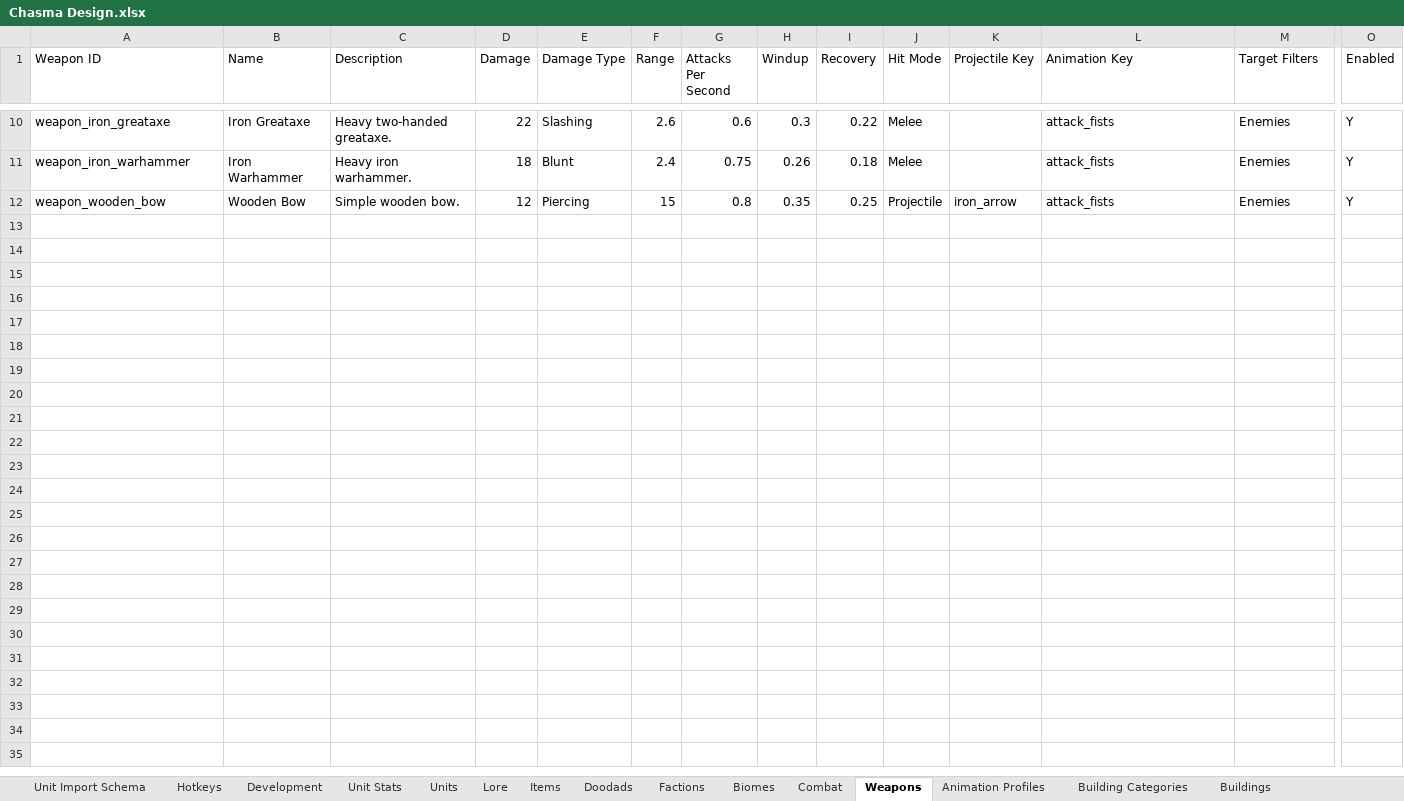
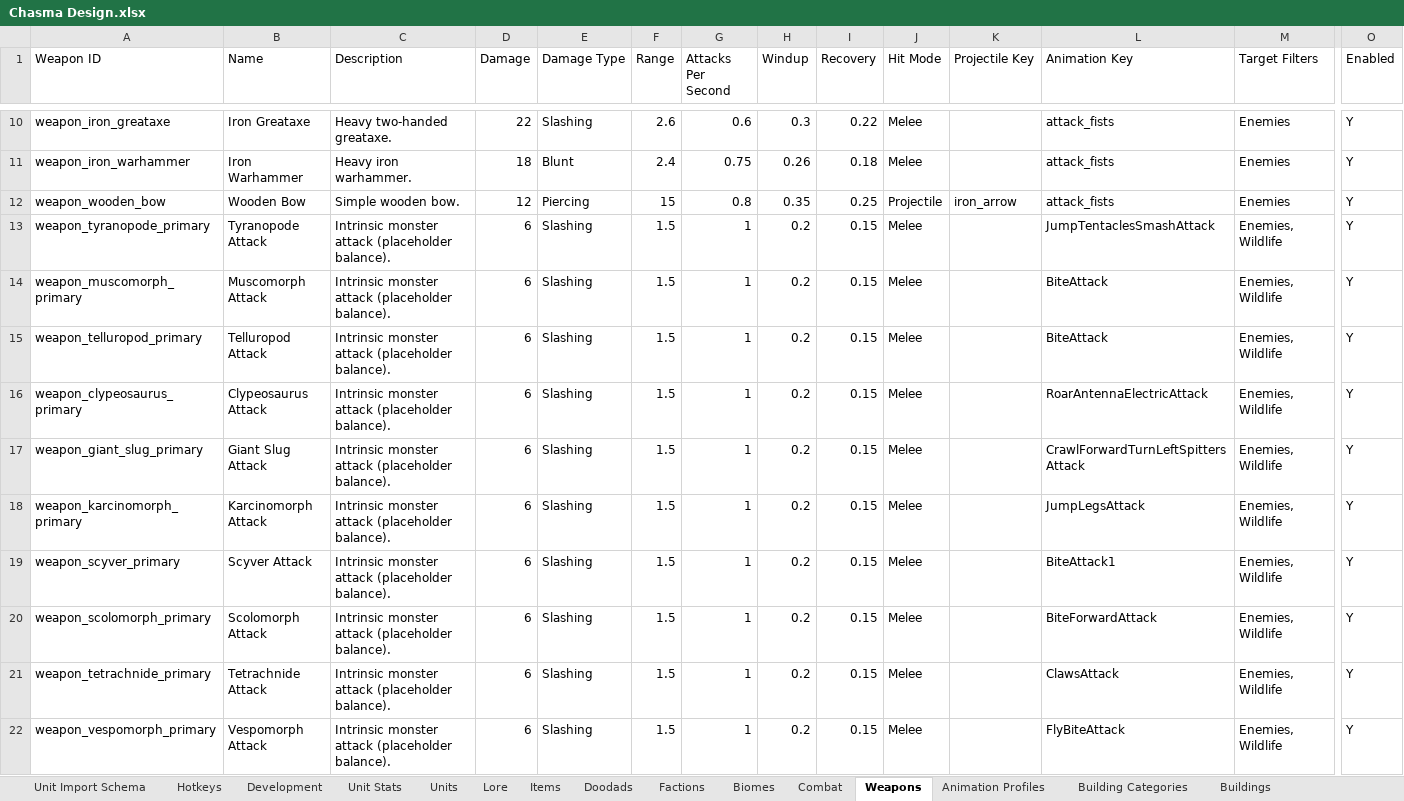
Before and after one commit to Matt1965/chasma, an Excel workbook: Chasma Design.xlsx, sheet Weapons, drawn as a sheet; only a part is shown, gaps mark what is left out; values as stored, in another font and other column widths than the file's, no borders; rows hold the shown columns only; the diff covers the shown part only; the diff names each change by its address in the sheet, - before the commit and + after, or states it on an @@ line.

```diff
--- a/Chasma Design.xlsx (sheet Weapons)
+++ b/Chasma Design.xlsx (sheet Weapons)
+row 13: weapon_tyranopode_primary | Tyranopode Attack | Intrinsic monster attack (placeholder balance). | 6 | Slashing | 1.5 | 1 | 0.2 | 0.15 | Melee |  | JumpTentaclesSmashAttack | Enemies, Wildlife | Y
+row 14: weapon_muscomorph_primary | Muscomorph Attack | Intrinsic monster attack (placeholder balance). | 6 | Slashing | 1.5 | 1 | 0.2 | 0.15 | Melee |  | BiteAttack | Enemies, Wildlife | Y
+row 15: weapon_telluropod_primary | Telluropod Attack | Intrinsic monster attack (placeholder balance). | 6 | Slashing | 1.5 | 1 | 0.2 | 0.15 | Melee |  | BiteAttack | Enemies, Wildlife | Y
+row 16: weapon_clypeosaurus_primary | Clypeosaurus Attack | Intrinsic monster attack (placeholder balance). | 6 | Slashing | 1.5 | 1 | 0.2 | 0.15 | Melee |  | RoarAntennaElectricAttack | Enemies, Wildlife | Y
+row 17: weapon_giant_slug_primary | Giant Slug Attack | Intrinsic monster attack (placeholder balance). | 6 | Slashing | 1.5 | 1 | 0.2 | 0.15 | Melee |  | CrawlForwardTurnLeftSpittersAttack | Enemies, Wildlife | Y
+row 18: weapon_karcinomorph_primary | Karcinomorph Attack | Intrinsic monster attack (placeholder balance). | 6 | Slashing | 1.5 | 1 | 0.2 | 0.15 | Melee |  | JumpLegsAttack | Enemies, Wildlife | Y
+row 19: weapon_scyver_primary | Scyver Attack | Intrinsic monster attack (placeholder balance). | 6 | Slashing | 1.5 | 1 | 0.2 | 0.15 | Melee |  | BiteAttack1 | Enemies, Wildlife | Y
+row 20: weapon_scolomorph_primary | Scolomorph Attack | Intrinsic monster attack (placeholder balance). | 6 | Slashing | 1.5 | 1 | 0.2 | 0.15 | Melee |  | BiteForwardAttack | Enemies, Wildlife | Y
+row 21: weapon_tetrachnide_primary | Tetrachnide Attack | Intrinsic monster attack (placeholder balance). | 6 | Slashing | 1.5 | 1 | 0.2 | 0.15 | Melee |  | ClawsAttack | Enemies, Wildlife | Y
+row 22: weapon_vespomorph_primary | Vespomorph Attack | Intrinsic monster attack (placeholder balance). | 6 | Slashing | 1.5 | 1 | 0.2 | 0.15 | Melee |  | FlyBiteAttack | Enemies, Wildlife | Y
```
Also changed, not shown: 19 added rows elsewhere in this sheet, sheet Units, sheet Animation Profiles, sheet Species, 17 other files.
